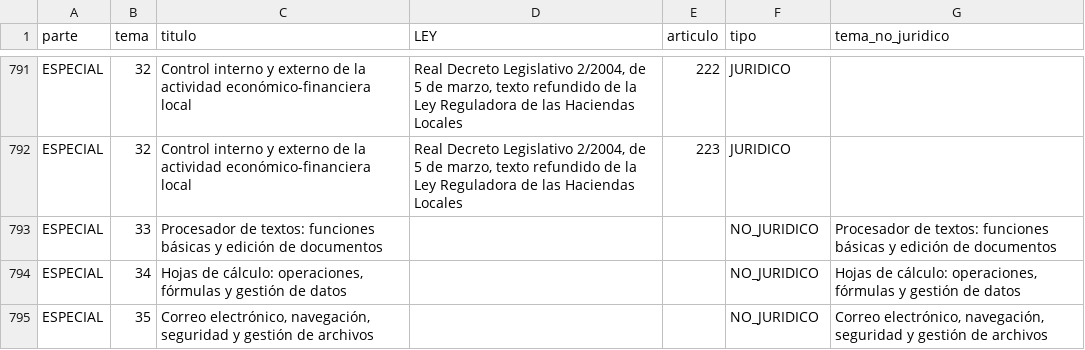
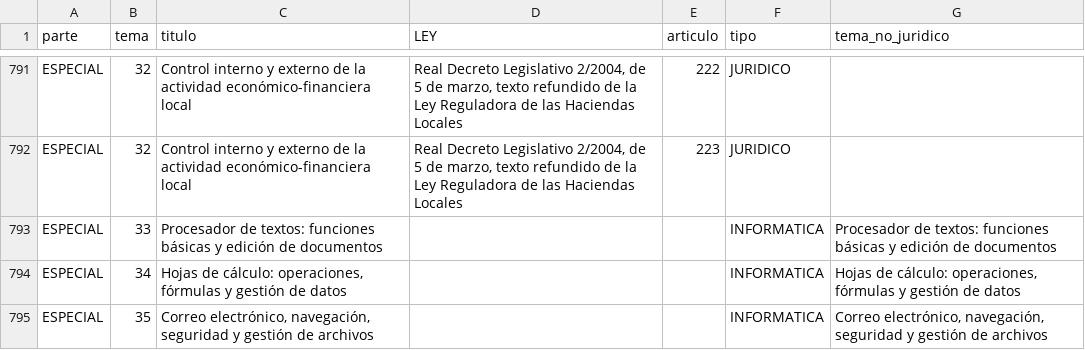
Before and after one commit to Fragarre/TuCoach-Mantenimiento, a CSV file: data_convocatorias/CONV_Apoyo-C2-AYT/temario.csv, drawn as a sheet; only a part is shown, gaps mark what is left out.

```diff
--- a/data_convocatorias/CONV_Apoyo-C2-AYT/temario.csv
+++ b/data_convocatorias/CONV_Apoyo-C2-AYT/temario.csv
@@ -792,4 +792,4 @@ ESPECIAL,32,Control interno y externo de la actividad económico-financiera loca
 ESPECIAL,32,Control interno y externo de la actividad económico-financiera local,"Real Decreto Legislativo 2/2004, de 5 de marzo, texto refundido de la Ley Reguladora de las Haciendas Locales",223,JURIDICO,
-ESPECIAL,33,Procesador de textos: funciones básicas y edición de documentos,,,NO_JURIDICO,Procesador de textos: funciones básicas y edición de documentos
-ESPECIAL,34,"Hojas de cálculo: operaciones, fórmulas y gestión de datos",,,NO_JURIDICO,"Hojas de cálculo: operaciones, fórmulas y gestión de datos"
-ESPECIAL,35,"Correo electrónico, navegación, seguridad y gestión de archivos",,,NO_JURIDICO,"Correo electrónico, navegación, seguridad y gestión de archivos"
+ESPECIAL,33,Procesador de textos: funciones básicas y edición de documentos,,,INFORMATICA,Procesador de textos: funciones básicas y edición de documentos
+ESPECIAL,34,"Hojas de cálculo: operaciones, fórmulas y gestión de datos",,,INFORMATICA,"Hojas de cálculo: operaciones, fórmulas y gestión de datos"
+ESPECIAL,35,"Correo electrónico, navegación, seguridad y gestión de archivos",,,INFORMATICA,"Correo electrónico, navegación, seguridad y gestión de archivos"
```
Also changed, not shown: data_convocatorias/CONV_Apoyo-C1-AYT/temario.csv, 10 other files.
